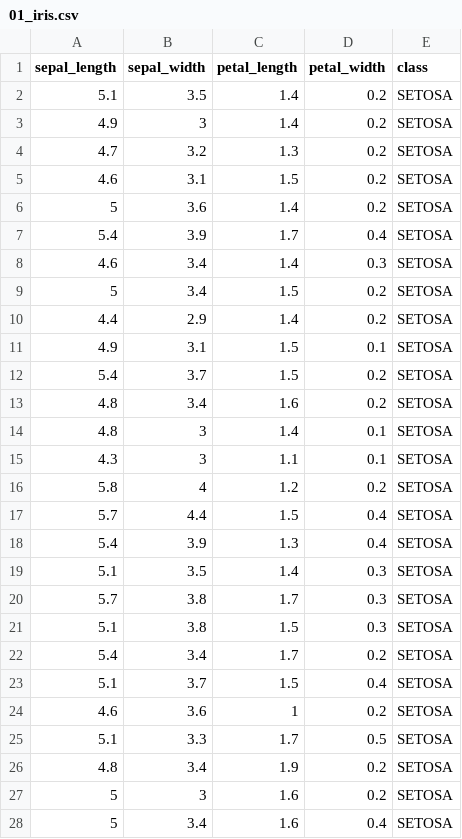
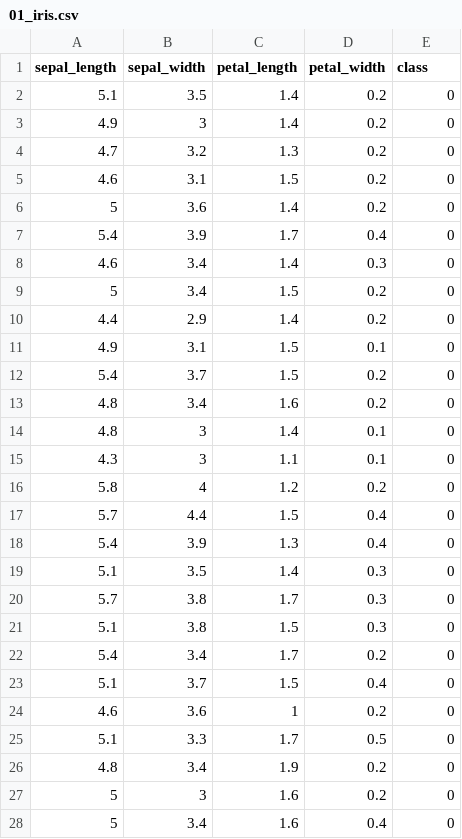
Before and after one commit to scsk2z/Training, a CSV file: 04_ML/01_iris.csv, drawn as a sheet; only a part is shown; the diff covers the shown part only.

Commit message:
Update 01_iris.csv

```diff
--- a/04_ML/01_iris.csv
+++ b/04_ML/01_iris.csv
@@ -1,28 +1,28 @@
 sepal_length,sepal_width,petal_length,petal_width,class
-5.1,3.5,1.4,0.2,SETOSA
-4.9,3,1.4,0.2,SETOSA
-4.7,3.2,1.3,0.2,SETOSA
-4.6,3.1,1.5,0.2,SETOSA
-5,3.6,1.4,0.2,SETOSA
-5.4,3.9,1.7,0.4,SETOSA
-4.6,3.4,1.4,0.3,SETOSA
-5,3.4,1.5,0.2,SETOSA
-4.4,2.9,1.4,0.2,SETOSA
-4.9,3.1,1.5,0.1,SETOSA
-5.4,3.7,1.5,0.2,SETOSA
-4.8,3.4,1.6,0.2,SETOSA
-4.8,3,1.4,0.1,SETOSA
-4.3,3,1.1,0.1,SETOSA
-5.8,4,1.2,0.2,SETOSA
-5.7,4.4,1.5,0.4,SETOSA
-5.4,3.9,1.3,0.4,SETOSA
-5.1,3.5,1.4,0.3,SETOSA
-5.7,3.8,1.7,0.3,SETOSA
-5.1,3.8,1.5,0.3,SETOSA
-5.4,3.4,1.7,0.2,SETOSA
-5.1,3.7,1.5,0.4,SETOSA
-4.6,3.6,1,0.2,SETOSA
-5.1,3.3,1.7,0.5,SETOSA
-4.8,3.4,1.9,0.2,SETOSA
-5,3,1.6,0.2,SETOSA
-5,3.4,1.6,0.4,SETOSA
+5.1,3.5,1.4,0.2,0
+4.9,3,1.4,0.2,0
+4.7,3.2,1.3,0.2,0
+4.6,3.1,1.5,0.2,0
+5,3.6,1.4,0.2,0
+5.4,3.9,1.7,0.4,0
+4.6,3.4,1.4,0.3,0
+5,3.4,1.5,0.2,0
+4.4,2.9,1.4,0.2,0
+4.9,3.1,1.5,0.1,0
+5.4,3.7,1.5,0.2,0
+4.8,3.4,1.6,0.2,0
+4.8,3,1.4,0.1,0
+4.3,3,1.1,0.1,0
+5.8,4,1.2,0.2,0
+5.7,4.4,1.5,0.4,0
+5.4,3.9,1.3,0.4,0
+5.1,3.5,1.4,0.3,0
+5.7,3.8,1.7,0.3,0
+5.1,3.8,1.5,0.3,0
+5.4,3.4,1.7,0.2,0
+5.1,3.7,1.5,0.4,0
+4.6,3.6,1,0.2,0
+5.1,3.3,1.7,0.5,0
+4.8,3.4,1.9,0.2,0
+5,3,1.6,0.2,0
+5,3.4,1.6,0.4,0
```
Also changed, not shown: 73 edited cells elsewhere in this file.
